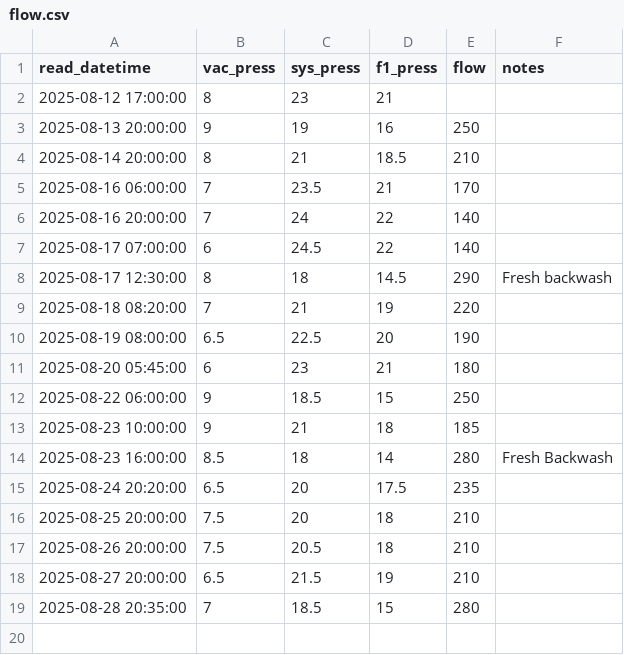
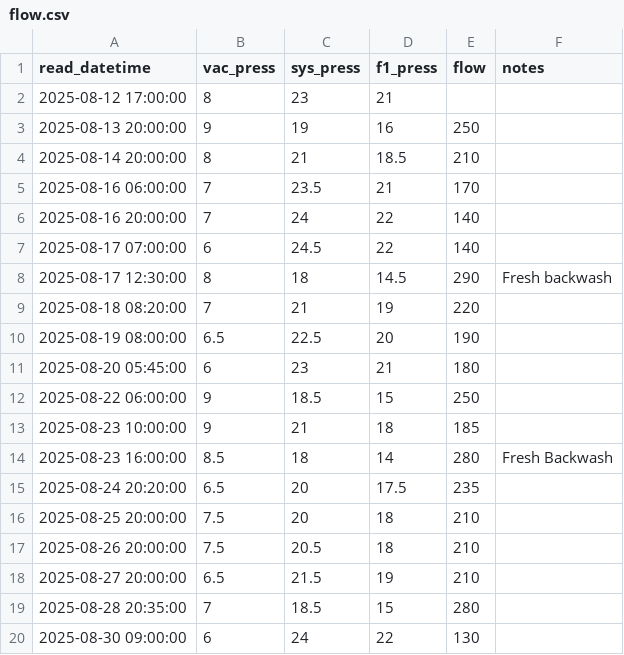
Before and after one commit to brianhartsell/oakspool, a CSV file: logs/flow.csv, drawn as a sheet.

Commit message:
Update flow.csv

```diff
--- a/logs/flow.csv
+++ b/logs/flow.csv
@@ -19 +19,2 @@ read_datetime,vac_press,sys_press,f1_press,flow,notes
 2025-08-28 20:35:00,7,18.5,15,280
+2025-08-30 09:00:00,6,24,22,130
```
